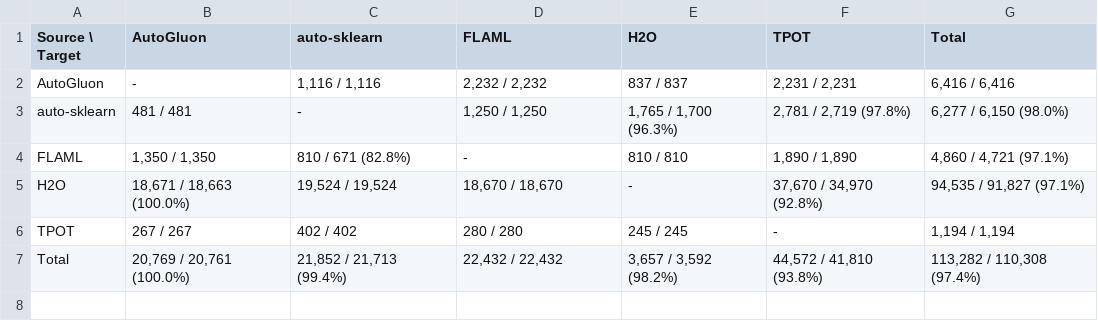
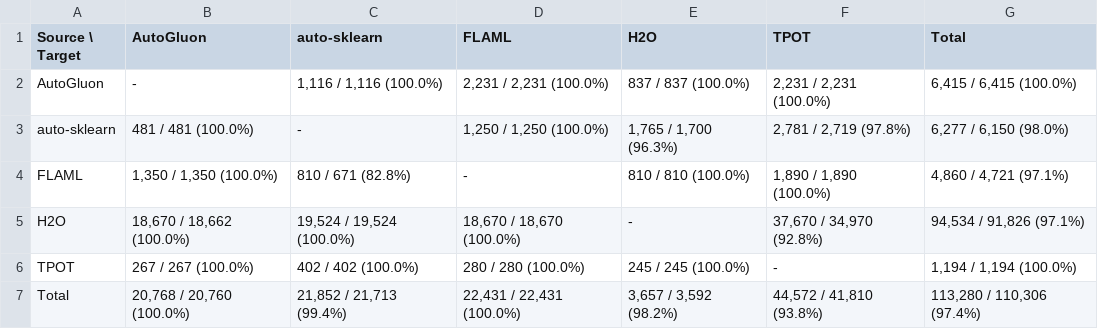
Before and after one commit to Lukaeaeap/automl-cross-translation-thesis, a CSV file: translation-engine/experiments/results/tables/results_table4_fit_success_pair_count_and_rate.csv, drawn as a sheet.

```diff
--- a/translation-engine/experiments/results/tables/results_table4_fit_success_pair_count_and_rate.csv
+++ b/translation-engine/experiments/results/tables/results_table4_fit_success_pair_count_and_rate.csv
@@ -1,7 +1,7 @@
 Source \ Target,AutoGluon,auto-sklearn,FLAML,H2O,TPOT,Total
-AutoGluon,-,"1,116 / 1,116","2,232 / 2,232",837 / 837,"2,231 / 2,231","6,416 / 6,416"
-auto-sklearn,481 / 481,-,"1,250 / 1,250","1,765 / 1,700 (96.3%)","2,781 / 2,719 (97.8%)","6,277 / 6,150 (98.0%)"
-FLAML,"1,350 / 1,350",810 / 671 (82.8%),-,810 / 810,"1,890 / 1,890","4,860 / 4,721 (97.1%)"
-H2O,"18,671 / 18,663 (100.0%)","19,524 / 19,524","18,670 / 18,670",-,"37,670 / 34,970 (92.8%)","94,535 / 91,827 (97.1%)"
-TPOT,267 / 267,402 / 402,280 / 280,245 / 245,-,"1,194 / 1,194"
-Total,"20,769 / 20,761 (100.0%)","21,852 / 21,713 (99.4%)","22,432 / 22,432","3,657 / 3,592 (98.2%)","44,572 / 41,810 (93.8%)","113,282 / 110,308 (97.4%)"
+AutoGluon,-,"1,116 / 1,116 (100.0%)","2,231 / 2,231 (100.0%)",837 / 837 (100.0%),"2,231 / 2,231 (100.0%)","6,415 / 6,415 (100.0%)"
+auto-sklearn,481 / 481 (100.0%),-,"1,250 / 1,250 (100.0%)","1,765 / 1,700 (96.3%)","2,781 / 2,719 (97.8%)","6,277 / 6,150 (98.0%)"
+FLAML,"1,350 / 1,350 (100.0%)",810 / 671 (82.8%),-,810 / 810 (100.0%),"1,890 / 1,890 (100.0%)","4,860 / 4,721 (97.1%)"
+H2O,"18,670 / 18,662 (100.0%)","19,524 / 19,524 (100.0%)","18,670 / 18,670 (100.0%)",-,"37,670 / 34,970 (92.8%)","94,534 / 91,826 (97.1%)"
+TPOT,267 / 267 (100.0%),402 / 402 (100.0%),280 / 280 (100.0%),245 / 245 (100.0%),-,"1,194 / 1,194 (100.0%)"
+Total,"20,768 / 20,760 (100.0%)","21,852 / 21,713 (99.4%)","22,431 / 22,431 (100.0%)","3,657 / 3,592 (98.2%)","44,572 / 41,810 (93.8%)","113,280 / 110,306 (97.4%)"
```
Also changed, not shown: translation-engine/experiments/results/tables/results_table2_translatability_pair_counts.csv, translation-engine/experiments/results/tables/results_table3a_fit_outcomes_by_source.csv, 10 other files.
